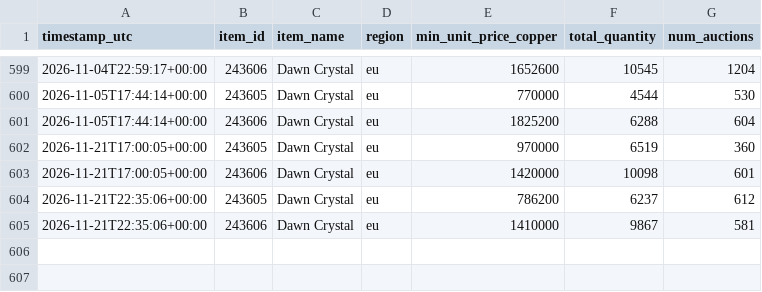
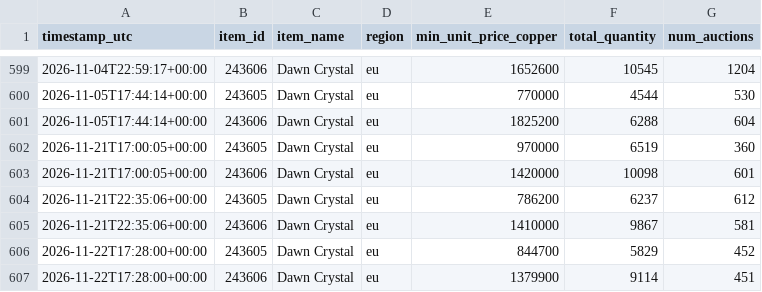
Before and after one commit to nyrx-dev/WoWItemPricer, a CSV file: data/prices.csv, drawn as a sheet; only a part is shown, gaps mark what is left out.

```diff
--- a/data/prices.csv
+++ b/data/prices.csv
@@ -605 +605,3 @@ timestamp_utc,item_id,item_name,region,min_unit_price_copper,total_quantity,num_
 2026-11-21T22:35:06+00:00,243606,Dawn Crystal,eu,1410000,9867,581
+2026-11-22T17:28:00+00:00,243605,Dawn Crystal,eu,844700,5829,452
+2026-11-22T17:28:00+00:00,243606,Dawn Crystal,eu,1379900,9114,451
```
Also changed, not shown: 2 other files.
